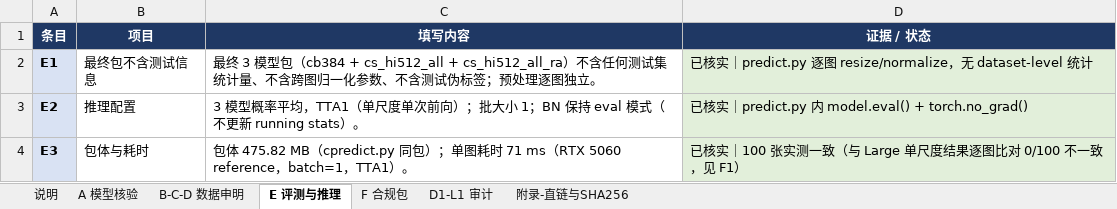
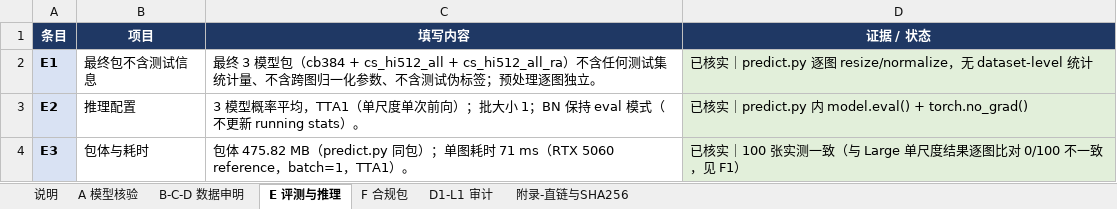
Before and after one commit to dongmingkun/glaucoma_first, an Excel workbook: docs/模型核验材料与数据申明清单_20261028.xlsx, sheet E 评测与推理, drawn as a sheet; values as stored, in another font and other column widths than the file's, no borders; the diff names each change by its address in the sheet, - before the commit and + after, or states it on an @@ line.

```diff
--- a/docs/模型核验材料与数据申明清单_20261028.xlsx (sheet E 评测与推理)
+++ b/docs/模型核验材料与数据申明清单_20261028.xlsx (sheet E 评测与推理)
-C4 (填写内容): …MB（cpredict.py 同包…
+C4 (填写内容): …MB（predict.py 同包…
```
Also changed, not shown: sheet F 合规包, sheet B-C-D 数据申明, sheet A 模型核验, sheet 说明.
